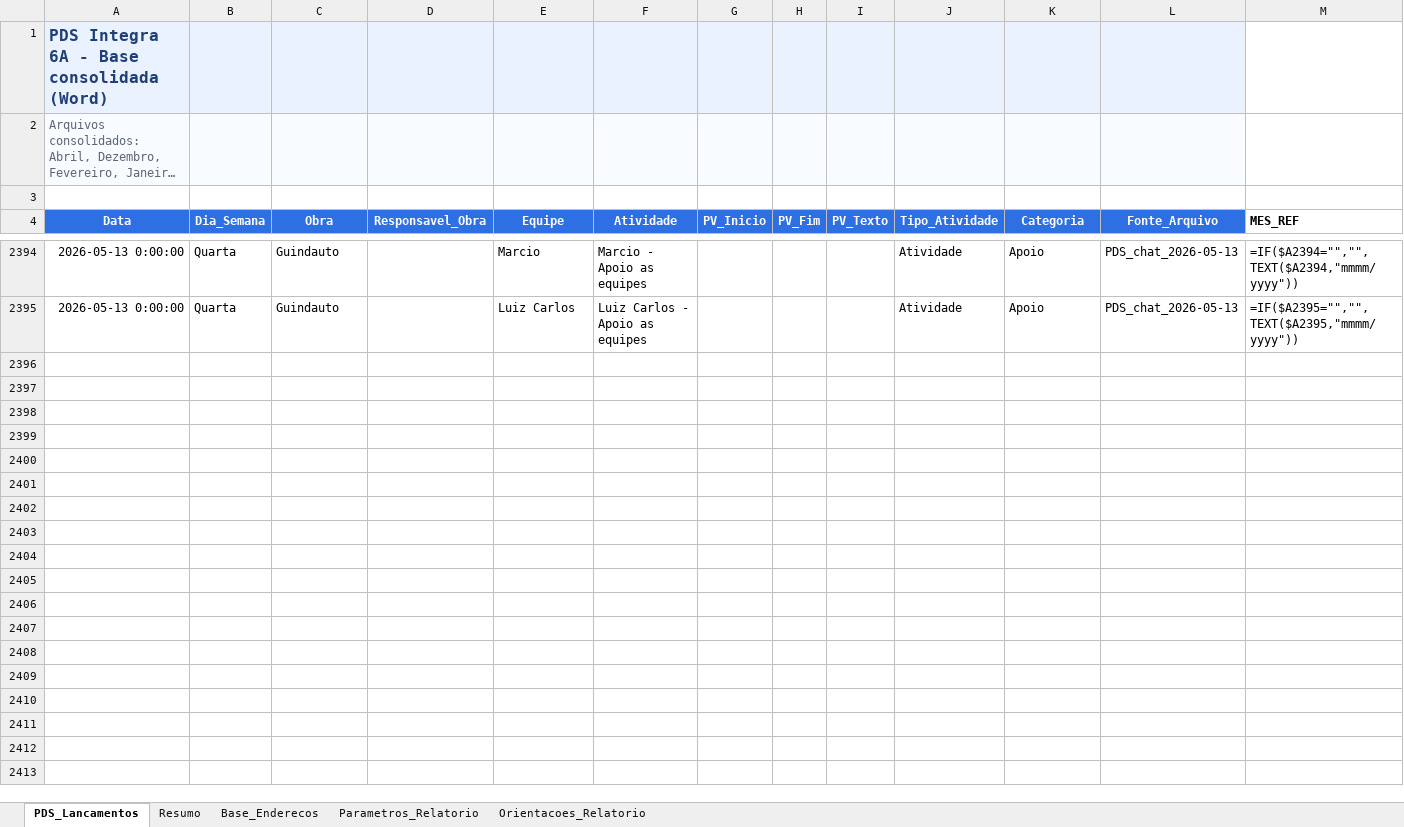
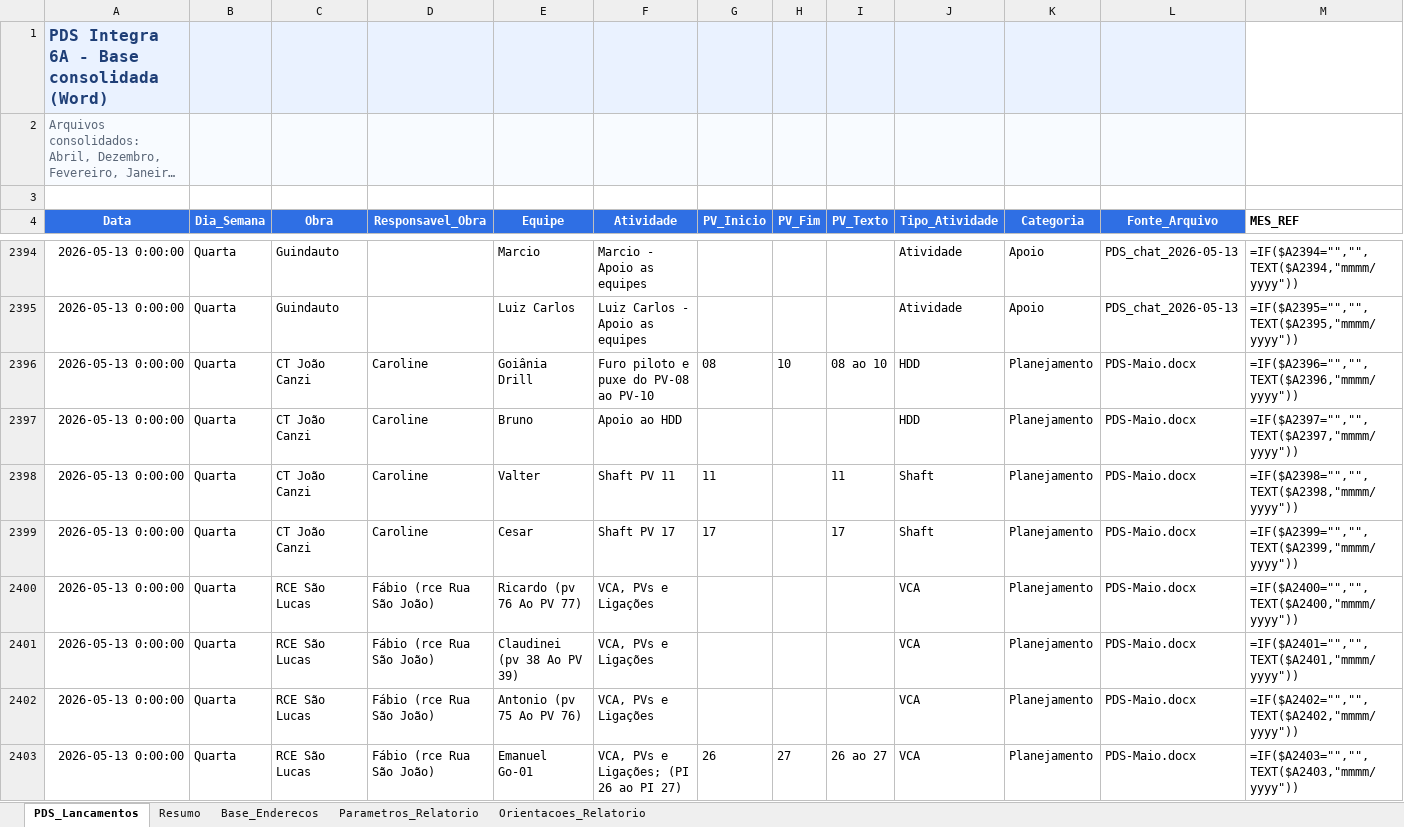
Before and after one commit to integra6a-star/dashboard-obras, an Excel workbook: docs/pds_word_completo_preenchido(2).xlsx, sheet PDS_Lancamentos, drawn as a sheet; only a part is shown, gaps mark what is left out; long unchanged cells end in …; values as stored, in another font and other column widths than the file's, no borders; formulas without a stored value are shown as written; rows hold the shown columns only; the diff covers the shown part only; the diff names each change by its address in the sheet, - before the commit and + after, or states it on an @@ line.

```diff
--- a/docs/pds_word_completo_preenchido(2).xlsx (sheet PDS_Lancamentos)
+++ b/docs/pds_word_completo_preenchido(2).xlsx (sheet PDS_Lancamentos)
+row 2396: 2026-05-13 0:00:00 | Quarta | CT João Canzi | Caroline | Goiânia Drill | Furo piloto e puxe do PV-08 ao PV-10 | 08 | 10 | 08 ao 10 | HDD | Planejamento | PDS-Maio.docx | =IF($A2396="","",TEXT($A2396,"mmmm/yyyy"))
+row 2397: 2026-05-13 0:00:00 | Quarta | CT João Canzi | Caroline | Bruno | Apoio ao HDD |  |  |  | HDD | Planejamento | PDS-Maio.docx | =IF($A2397="","",TEXT($A2397,"mmmm/yyyy"))
+row 2398: 2026-05-13 0:00:00 | Quarta | CT João Canzi | Caroline | Valter | Shaft PV 11 | 11 |  | 11 | Shaft | Planejamento | PDS-Maio.docx | =IF($A2398="","",TEXT($A2398,"mmmm/yyyy"))
+row 2399: 2026-05-13 0:00:00 | Quarta | CT João Canzi | Caroline | Cesar | Shaft PV 17 | 17 |  | 17 | Shaft | Planejamento | PDS-Maio.docx | =IF($A2399="","",TEXT($A2399,"mmmm/yyyy"))
+row 2400: 2026-05-13 0:00:00 | Quarta | RCE São Lucas | Fábio (rce Rua São João) | Ricardo (pv 76 Ao PV 77) | VCA, PVs e Ligações |  |  |  | VCA | Planejamento | PDS-Maio.docx | =IF($A2400="","",TEXT($A2400,"mmmm/yyyy"))
+row 2401: 2026-05-13 0:00:00 | Quarta | RCE São Lucas | Fábio (rce Rua São João) | Claudinei (pv 38 Ao PV 39) | VCA, PVs e Ligações |  |  |  | VCA | Planejamento | PDS-Maio.docx | =IF($A2401="","",TEXT($A2401,"mmmm/yyyy"))
+row 2402: 2026-05-13 0:00:00 | Quarta | RCE São Lucas | Fábio (rce Rua São João) | Antonio (pv 75 Ao PV 76) | VCA, PVs e Ligações |  |  |  | VCA | Planejamento | PDS-Maio.docx | =IF($A2402="","",TEXT($A2402,"mmmm/yyyy"))
+row 2403: 2026-05-13 0:00:00 | Quarta | RCE São Lucas | Fábio (rce Rua São João) | Emanuel Go-01 | VCA, PVs e Ligações; (PI 26 ao PI 27) | 26 | 27 | 26 ao 27 | VCA | Planejamento | PDS-Maio.docx | =IF($A2403="","",TEXT($A2403,"mmmm/yyyy"))
```
Also changed, not shown: 13 added rows elsewhere in this sheet, doc/BASE_DASH_EXTENSAO_POWERBI.xlsx, doc/EAP_PRODUCAO.xlsx, 47 other files.
